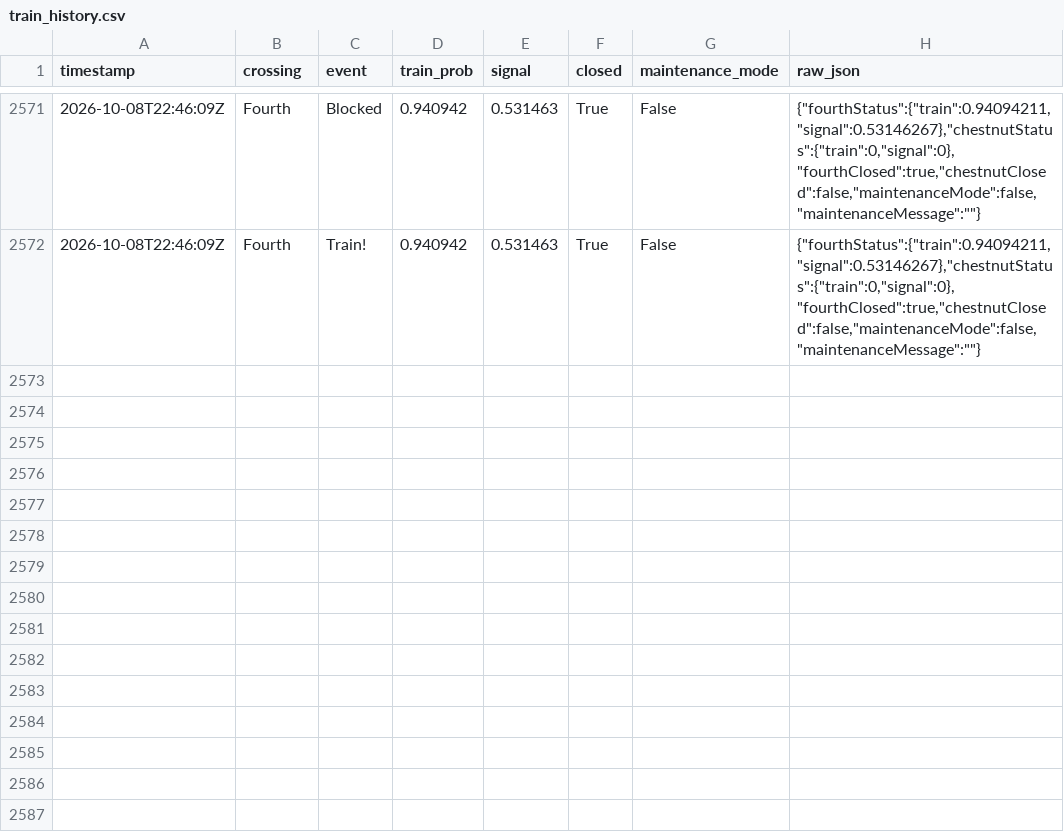
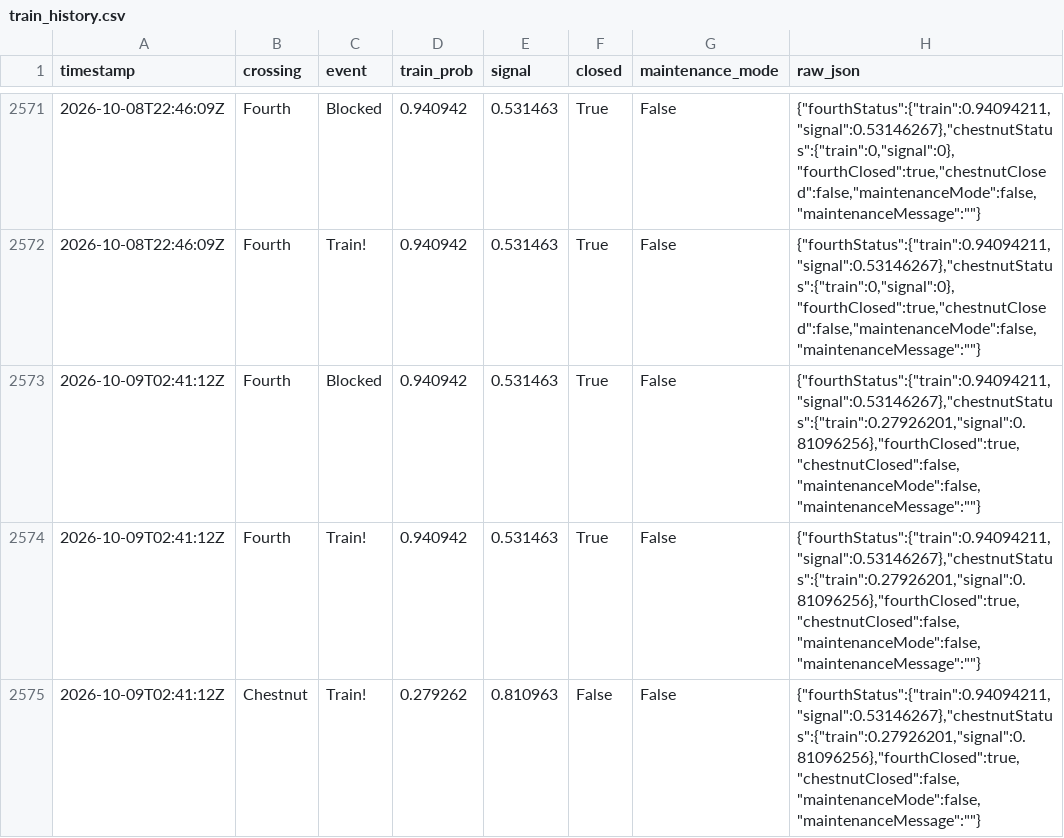
Before and after one commit to sdossey/train-blocker-tracker, a CSV file: train_history.csv, drawn as a sheet; only a part is shown, gaps mark what is left out; the diff names each change by its address in the sheet, - before the commit and + after, or states it on an @@ line.

```diff
--- a/train_history.csv
+++ b/train_history.csv
+row 2573: 2026-10-09T02:41:12Z | Fourth | Blocked | 0.940942 | 0.531463 | True | False | {"fourthStatus":{"train":0.94094211,"signal":0.53146267},"chestnutStatus":{"train":0.27926201,"signal":0.81096256},"fourthClosed":true,"chestnutClosed":false,"maintenanceMode":false,"maintenanceMessage":""}
+row 2574: 2026-10-09T02:41:12Z | Fourth | Train! | 0.940942 | 0.531463 | True | False | {"fourthStatus":{"train":0.94094211,"signal":0.53146267},"chestnutStatus":{"train":0.27926201,"signal":0.81096256},"fourthClosed":true,"chestnutClosed":false,"maintenanceMode":false,"maintenanceMessage":""}
+row 2575: 2026-10-09T02:41:12Z | Chestnut | Train! | 0.279262 | 0.810963 | False | False | {"fourthStatus":{"train":0.94094211,"signal":0.53146267},"chestnutStatus":{"train":0.27926201,"signal":0.81096256},"fourthClosed":true,"chestnutClosed":false,"maintenanceMode":false,"maintenanceMessage":""}
```
Also changed, not shown: 1 other file.
